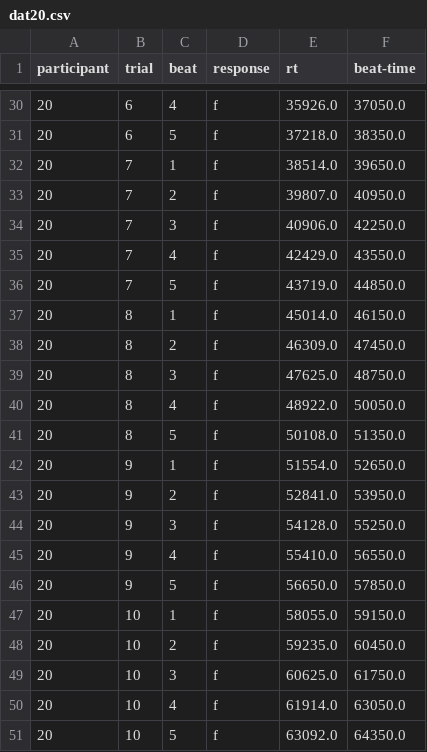
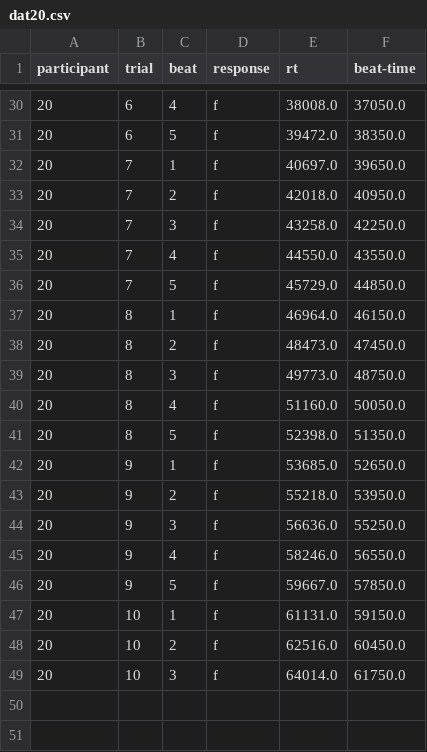
Before and after one commit to Jazhyc/MRT-Model, a CSV file: output-wander/dat20.csv, drawn as a sheet; only a part is shown, gaps mark what is left out; the diff covers the shown part only.

Commit message:
Assignment 5 Data

```diff
--- a/output-wander/dat20.csv
+++ b/output-wander/dat20.csv
@@ -30,22 +30,20 @@ participant, trial, beat, response, rt, beat-time
-20, 6, 4, f, 35926.0, 37050.0
-20, 6, 5, f, 37218.0, 38350.0
-20, 7, 1, f, 38514.0, 39650.0
-20, 7, 2, f, 39807.0, 40950.0
-20, 7, 3, f, 40906.0, 42250.0
-20, 7, 4, f, 42429.0, 43550.0
-20, 7, 5, f, 43719.0, 44850.0
-20, 8, 1, f, 45014.0, 46150.0
-20, 8, 2, f, 46309.0, 47450.0
-20, 8, 3, f, 47625.0, 48750.0
-20, 8, 4, f, 48922.0, 50050.0
-20, 8, 5, f, 50108.0, 51350.0
-20, 9, 1, f, 51554.0, 52650.0
-20, 9, 2, f, 52841.0, 53950.0
-20, 9, 3, f, 54128.0, 55250.0
-20, 9, 4, f, 55410.0, 56550.0
-20, 9, 5, f, 56650.0, 57850.0
-20, 10, 1, f, 58055.0, 59150.0
-20, 10, 2, f, 59235.0, 60450.0
-20, 10, 3, f, 60625.0, 61750.0
-20, 10, 4, f, 61914.0, 63050.0
-20, 10, 5, f, 63092.0, 64350.0
+20, 6, 4, f, 38008.0, 37050.0
+20, 6, 5, f, 39472.0, 38350.0
+20, 7, 1, f, 40697.0, 39650.0
+20, 7, 2, f, 42018.0, 40950.0
+20, 7, 3, f, 43258.0, 42250.0
+20, 7, 4, f, 44550.0, 43550.0
+20, 7, 5, f, 45729.0, 44850.0
+20, 8, 1, f, 46964.0, 46150.0
+20, 8, 2, f, 48473.0, 47450.0
+20, 8, 3, f, 49773.0, 48750.0
+20, 8, 4, f, 51160.0, 50050.0
+20, 8, 5, f, 52398.0, 51350.0
+20, 9, 1, f, 53685.0, 52650.0
+20, 9, 2, f, 55218.0, 53950.0
+20, 9, 3, f, 56636.0, 55250.0
+20, 9, 4, f, 58246.0, 56550.0
+20, 9, 5, f, 59667.0, 57850.0
+20, 10, 1, f, 61131.0, 59150.0
+20, 10, 2, f, 62516.0, 60450.0
+20, 10, 3, f, 64014.0, 61750.0
```
Also changed, not shown: 25 edited cells elsewhere in this file, output-wander/dat11.csv, output-wander/dat12.csv, 49 other files.
